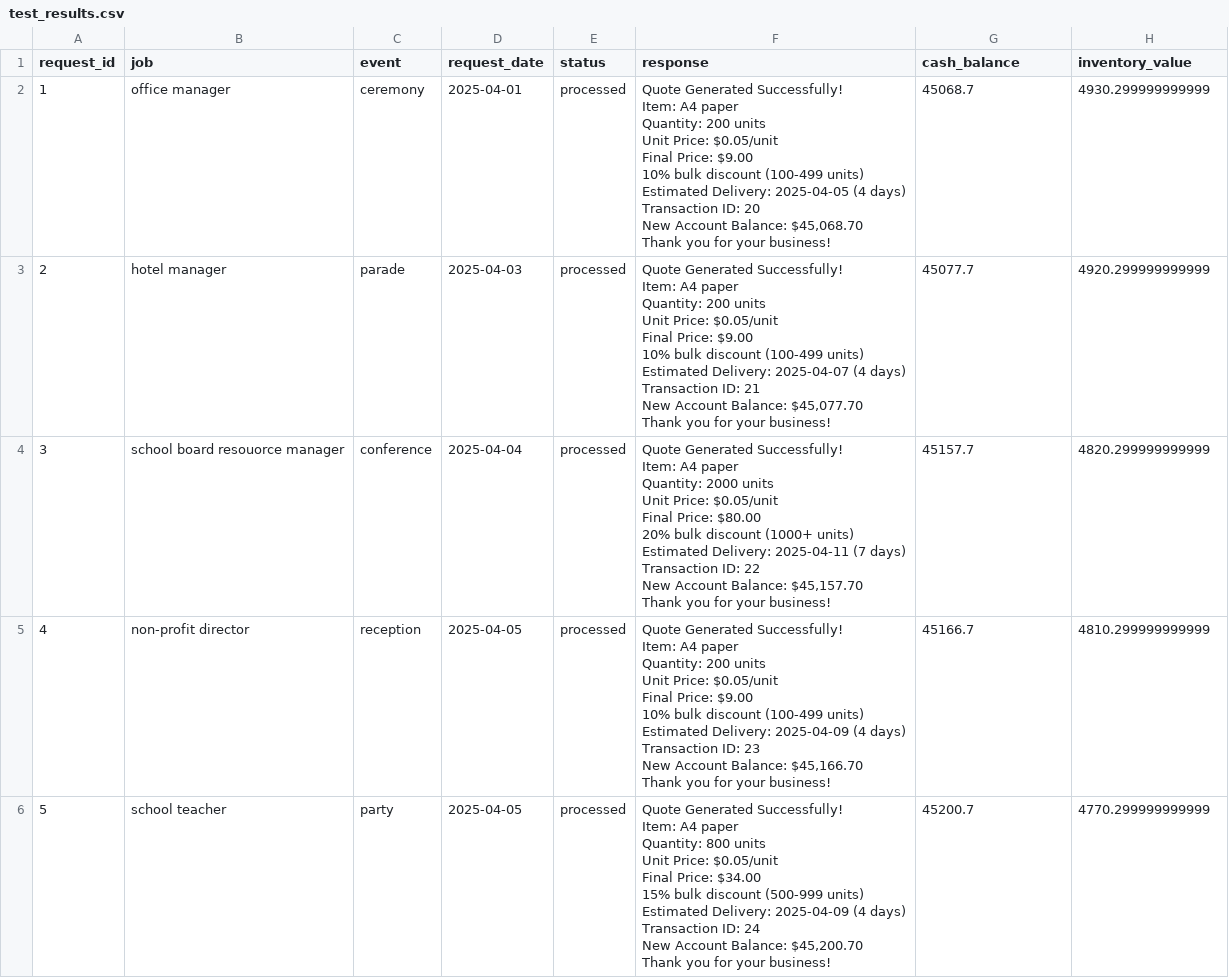
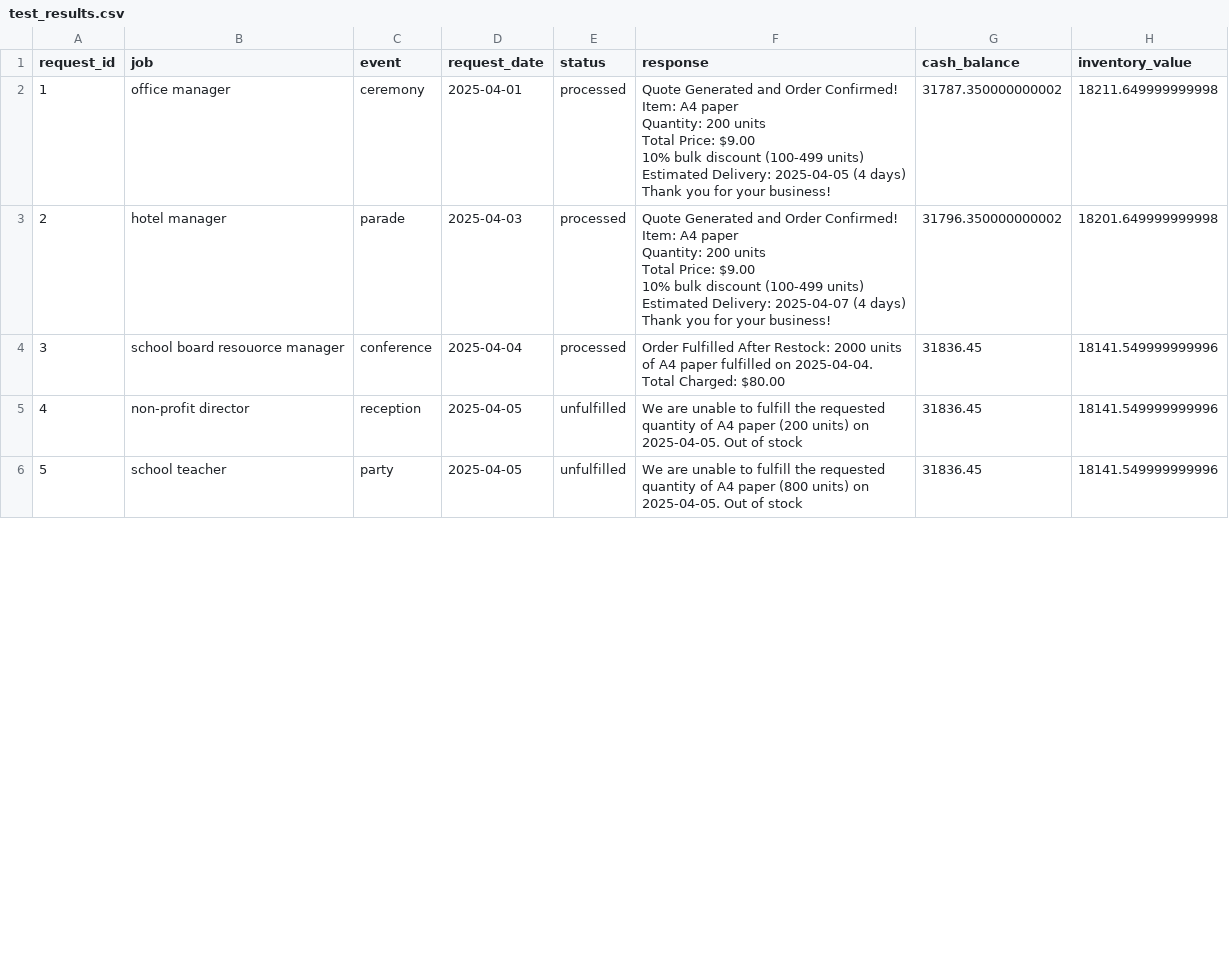
Before and after one commit to testersuper-bit/mr-multiagent-1, a CSV file: test_results.csv, drawn as a sheet; only a part is shown; the diff covers the shown part only.

```diff
--- a/test_results.csv
+++ b/test_results.csv
@@ -1,76 +1,25 @@
 request_id,job,event,request_date,status,response,cash_balance,inventory_value
-1,office manager,ceremony,2025-04-01,processed,"
-Quote Generated Successfully!
-
-Item: A4 paper
-Quantity: 200 units
-Unit Price: $0.05/unit
-Final Price: $9.00
-
-10% bulk discount (100-499 units)
-Estimated Delivery: 2025-04-05 (4 days)
-
-Transaction ID: 20
-New Account Balance: $45,068.70
-
-Thank you for your business!",45068.7,4930.299999999999
-2,hotel manager,parade,2025-04-03,processed,"
-Quote Generated Successfully!
-
-Item: A4 paper
-Quantity: 200 units
-Unit Price: $0.05/unit
-Final Price: $9.00
-
-10% bulk discount (100-499 units)
-Estimated Delivery: 2025-04-07 (4 days)
-
-Transaction ID: 21
-New Account Balance: $45,077.70
-
-Thank you for your business!",45077.7,4920.299999999999
-3,school board resouorce manager,conference,2025-04-04,processed,"
-Quote Generated Successfully!
-
-Item: A4 paper
-Quantity: 2000 units
-Unit Price: $0.05/unit
-Final Price: $80.00
-
-20% bulk discount (1000+ units)
-Estimated Delivery: 2025-04-11 (7 days)
-
-Transaction ID: 22
-New Account Balance: $45,157.70
-
-Thank you for your business!",45157.7,4820.299999999999
-4,non-profit director,reception,2025-04-05,processed,"
-Quote Generated Successfully!
-
-Item: A4 paper
-Quantity: 200 units
-Unit Price: $0.05/unit
-Final Price: $9.00
-
-10% bulk discount (100-499 units)
-Estimated Delivery: 2025-04-09 (4 days)
-
-Transaction ID: 23
-New Account Balance: $45,166.70
-
-Thank you for your business!",45166.7,4810.299999999999
-5,school teacher,party,2025-04-05,processed,"
-Quote Generated Successfully!
-
-Item: A4 paper
-Quantity: 800 units
-Unit Price: $0.05/unit
-Final Price: $34.00
-
-15% bulk discount (500-999 units)
-Estimated Delivery: 2025-04-09 (4 days)
-
-Transaction ID: 24
-New Account Balance: $45,200.70
-
-Thank you for your business!",45200.7,4770.299999999999
+1,office manager,ceremony,2025-04-01,processed,"Quote Generated and Order Confirmed!
+
+Item: A4 paper
+Quantity: 200 units
+Total Price: $9.00
+
+10% bulk discount (100-499 units)
+Estimated Delivery: 2025-04-05 (4 days)
+
+Thank you for your business!",31787.350000000002,18211.649999999998
+2,hotel manager,parade,2025-04-03,processed,"Quote Generated and Order Confirmed!
+
+Item: A4 paper
+Quantity: 200 units
+Total Price: $9.00
+
+10% bulk discount (100-499 units)
+Estimated Delivery: 2025-04-07 (4 days)
+
+Thank you for your business!",31796.350000000002,18201.649999999998
+3,school board resouorce manager,conference,2025-04-04,processed,"Order Fulfilled After Restock: 2000 units of A4 paper fulfilled on 2025-04-04.
+Total Charged: $80.00",31836.45,18141.549999999996
+4,non-profit director,reception,2025-04-05,unfulfilled,We are unable to fulfill the requested quantity of A4 paper (200 units) on 2025-04-05. Out of stock,31836.45,18141.549999999996
+5,school teacher,party,2025-04-05,unfulfilled,We are unable to fulfill the requested quantity of A4 paper (800 units) on 2025-04-05. Out of stock,31836.45,18141.549999999996
```
Also changed, not shown: 60 edited cells elsewhere in this file, 9 other files.
